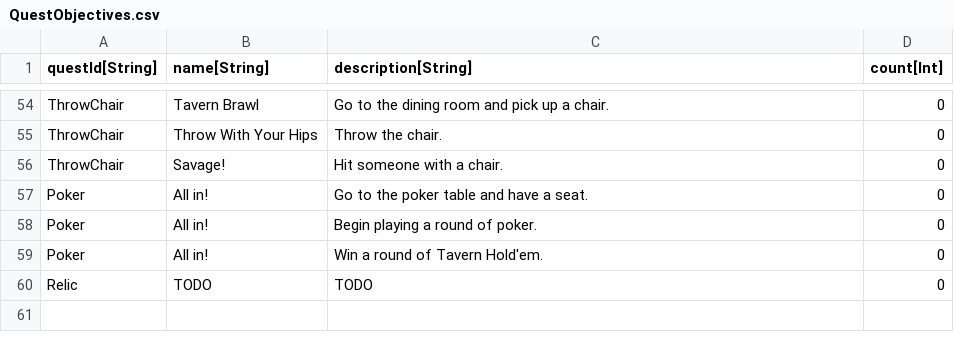
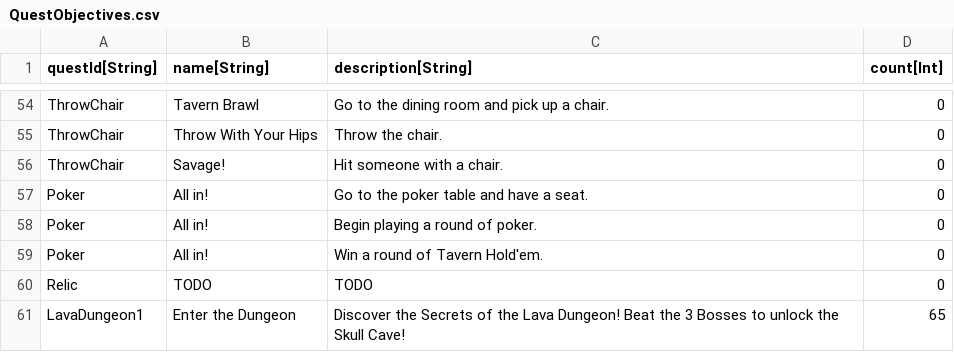
Before and after one commit to Lambo87/LavaDungeon, a CSV file: Framework/Data/DataTables/QuestObjectives.csv, drawn as a sheet; only a part is shown, gaps mark what is left out; the diff names each change by its address in the sheet, - before the commit and + after, or states it on an @@ line.

```diff
--- a/Framework/Data/DataTables/QuestObjectives.csv
+++ b/Framework/Data/DataTables/QuestObjectives.csv
+row 61: LavaDungeon1 | Enter the Dungeon | Discover the Secrets of the Lava Dungeon! Beat the 3 Bosses to unlock the Skull Cave! | 65
```
Also changed, not shown: Framework/Data/DataTables/QuestMetadata.csv, 7 other files.
